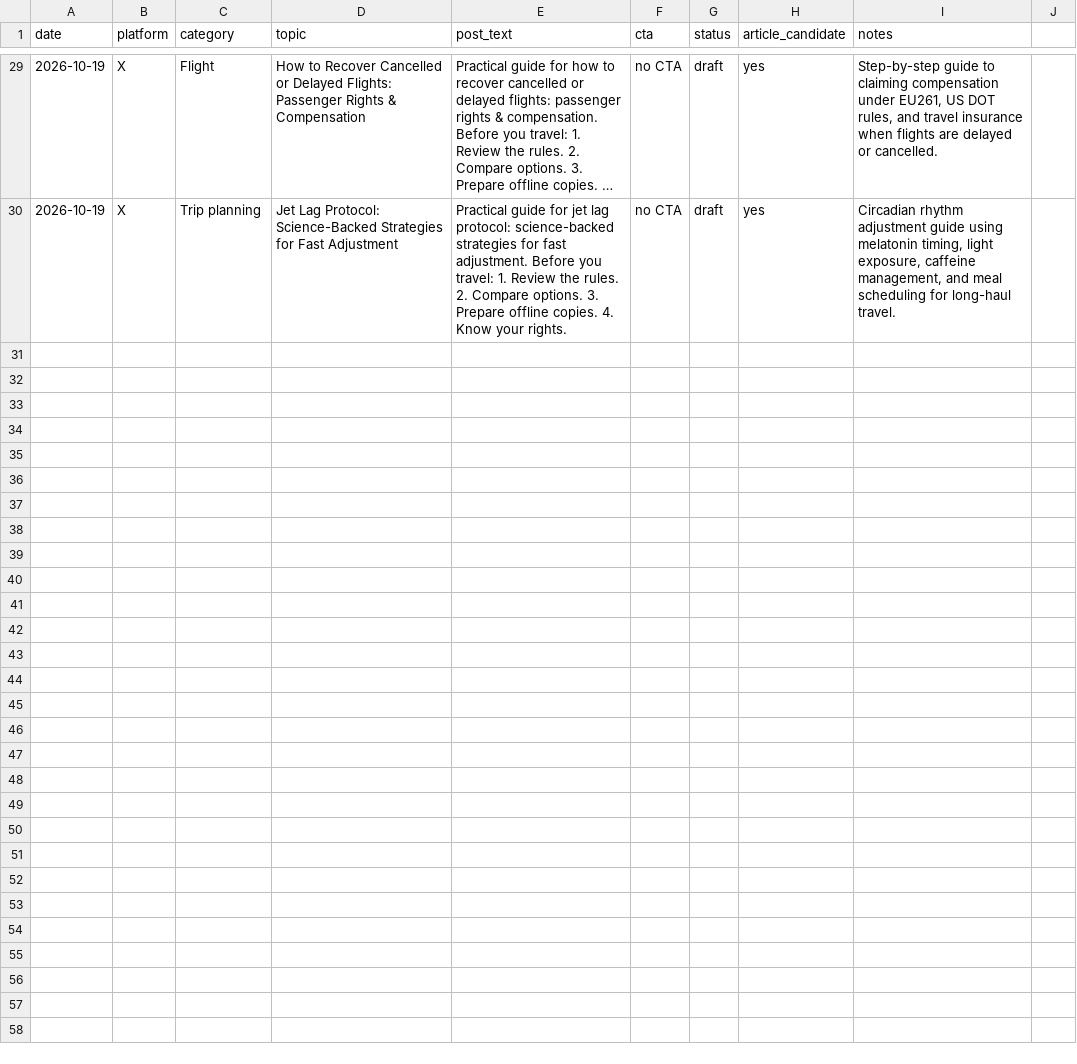
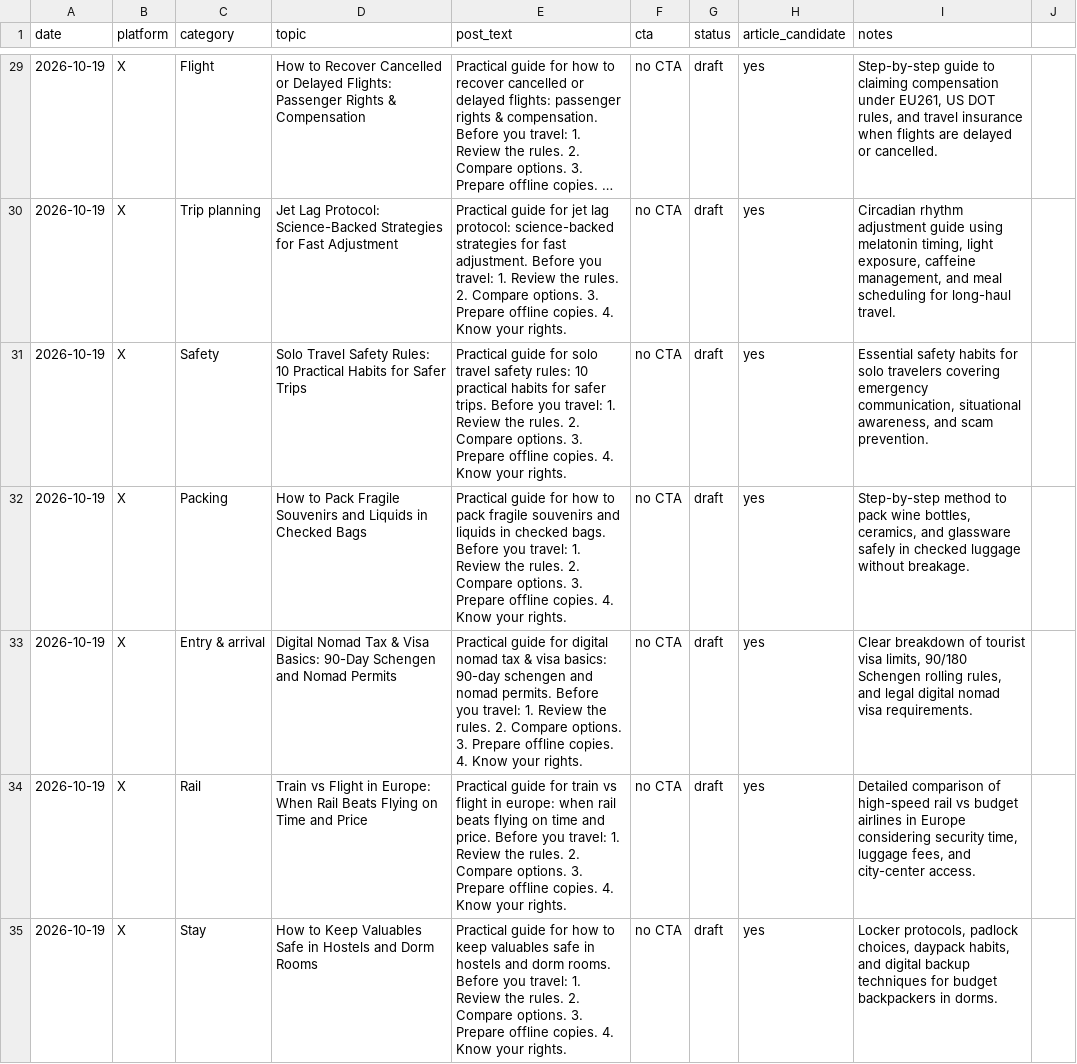
Before and after one commit to KYtripleS/travel-now-agent, a CSV file: data/content_log.csv, drawn as a sheet; only a part is shown, gaps mark what is left out; long unchanged cells end in …; the diff covers the shown part only; the diff names each change by its address in the sheet, - before the commit and + after, or states it on an @@ line.

```diff
--- a/data/content_log.csv
+++ b/data/content_log.csv
+row 31: 2026-10-19 | X | Safety | Solo Travel Safety Rules: 10 Practical Habits for Safer Trips | Practical guide for solo travel safety rules: 10 practical habits for safer trips. Before you travel: 1. Review the rules. 2. Compare options. 3. Prepare offline copies. 4. Know your rights. | no CTA | draft | yes | Essential safety habits for solo travelers covering emergency communication, situational awareness, and scam prevention.
+row 32: 2026-10-19 | X | Packing | How to Pack Fragile Souvenirs and Liquids in Checked Bags | Practical guide for how to pack fragile souvenirs and liquids in checked bags. Before you travel: 1. Review the rules. 2. Compare options. 3. Prepare offline copies. 4. Know your rights. | no CTA | draft | yes | Step-by-step method to pack wine bottles, ceramics, and glassware safely in checked luggage without breakage.
+row 33: 2026-10-19 | X | Entry & arrival | Digital Nomad Tax & Visa Basics: 90-Day Schengen and Nomad Permits | Practical guide for digital nomad tax & visa basics: 90-day schengen and nomad permits. Before you travel: 1. Review the rules. 2. Compare options. 3. Prepare offline copies. 4. Know your rights. | no CTA | draft | yes | Clear breakdown of tourist visa limits, 90/180 Schengen rolling rules, and legal digital nomad visa requirements.
+row 34: 2026-10-19 | X | Rail | Train vs Flight in Europe: When Rail Beats Flying on Time and Price | Practical guide for train vs flight in europe: when rail beats flying on time and price. Before you travel: 1. Review the rules. 2. Compare options. 3. Prepare offline copies. 4. Know your rights. | no CTA | draft | yes | Detailed comparison of high-speed rail vs budget airlines in Europe considering security time, luggage fees, and city-center access.
+row 35: 2026-10-19 | X | Stay | How to Keep Valuables Safe in Hostels and Dorm Rooms | Practical guide for how to keep valuables safe in hostels and dorm rooms. Before you travel: 1. Review the rules. 2. Compare options. 3. Prepare offline copies. 4. Know your rights. | no CTA | draft | yes | Locker protocols, padlock choices, daypack habits, and digital backup techniques for budget backpackers in dorms.
```
Also changed, not shown: 5 added rows elsewhere in this file, 41 other files.
